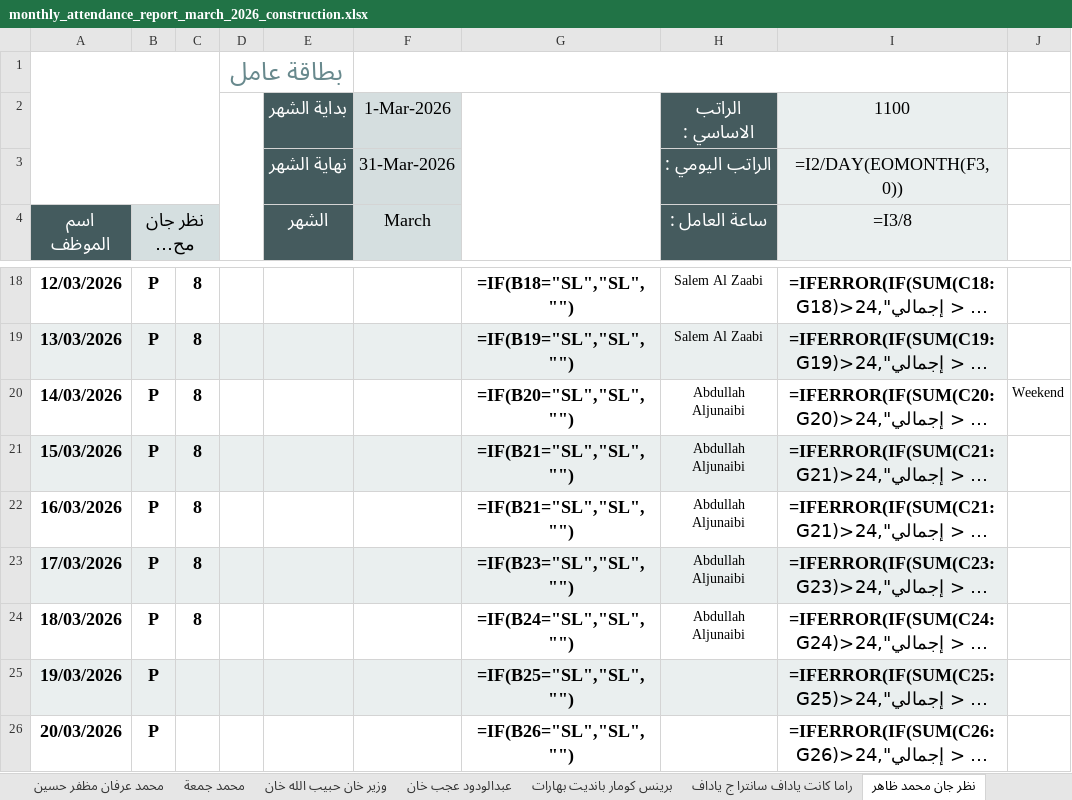
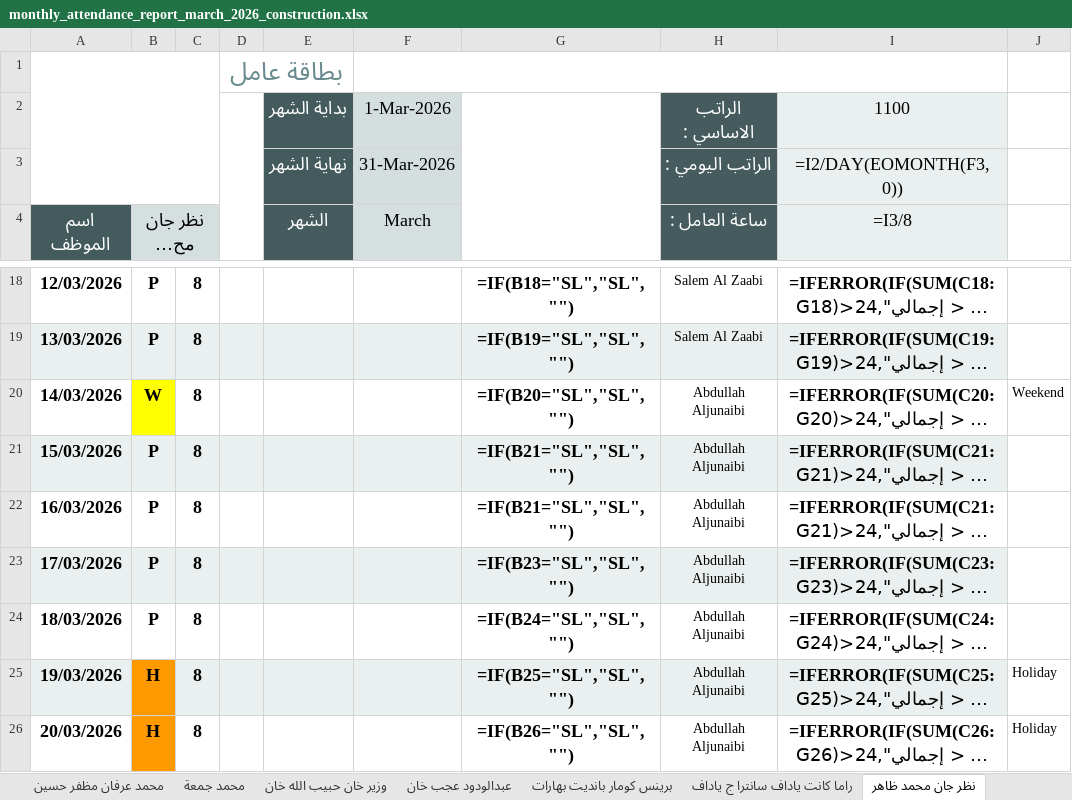
Before and after one commit to it-baitalshaar/monthly_reports, an Excel workbook: generated_reports/monthly_attendance_report_march_2026_construction.xlsx, sheet نظر جان محمد ظاهر, drawn as a sheet; only a part is shown, gaps mark what is left out; long unchanged cells end in …; values as stored, in another font and other column widths than the file's, no borders; formulas without a stored value are shown as written; the diff covers the shown part only; the diff names each change by its address in the sheet, - before the commit and + after, or states it on an @@ line.

Commit message:
fixed holidays and weekends

```diff
--- a/generated_reports/monthly_attendance_report_march_2026_construction.xlsx (sheet نظر جان محمد ظاهر)
+++ b/generated_reports/monthly_attendance_report_march_2026_construction.xlsx (sheet نظر جان محمد ظاهر)
-B20 (نظر جان محمد ظاهر): P
+B20 (نظر جان محمد ظاهر): W
-B20 fill: none
+B20 fill: #FFFF00
-B25:B26 (نظر جان محمد ظاهر): P
+B25:B26 (نظر جان محمد ظاهر): H
-B25 fill: #EAEFEF
+B25 fill: #FF9900
-C25:C26: (empty)
+C25:C26: 8
-H25:H26 (ساعة العامل :): (empty)
+H25:H26 (ساعة العامل :): Abdullah Aljunaibi
-J25:J26: (empty)
+J25:J26: Holiday
-B26 fill: none
+B26 fill: #FF9900
```
Also changed, not shown: 9 added rows, 9 removed rows, 17 edited cells and cell formats elsewhere in this sheet, sheet باجر انجلال شارهان, sheet ارشد على عزيز اور الرحمن, sheet محمد ادريس عجب كل, sheet راما كانت ياداف سانترا ج ياداف, sheet كليم الله شيرال, sheet برينس كومار بانديت بهارات, 10 more sheets, 4 other files.
